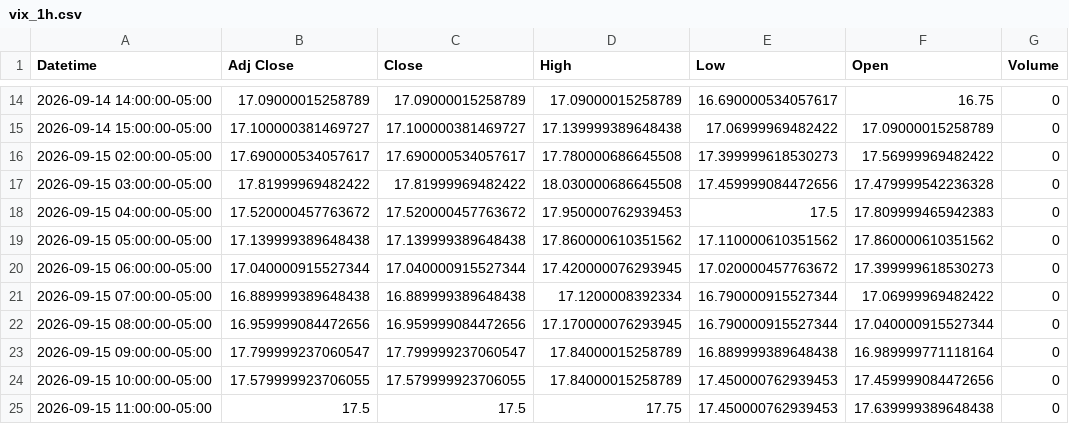
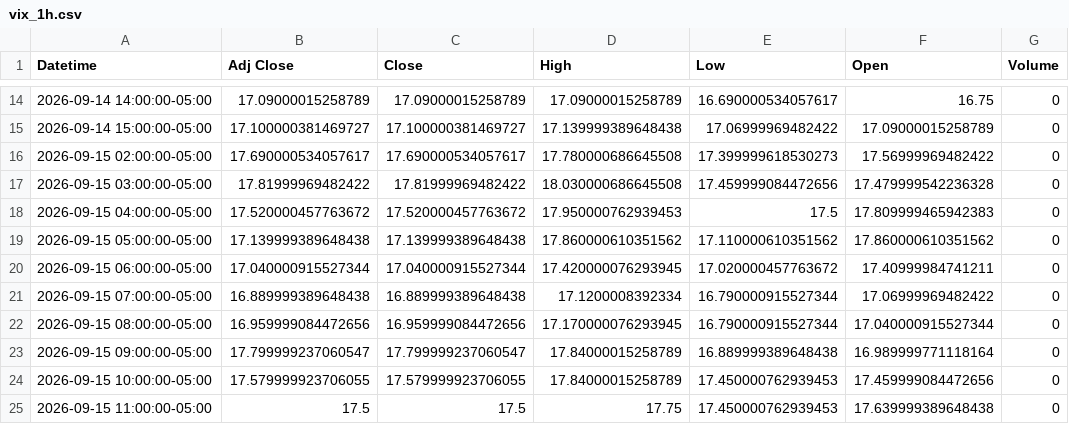
Before and after one commit to Jordan4369/mes-data, a CSV file: data/vix_1h.csv, drawn as a sheet; only a part is shown, gaps mark what is left out.

```diff
--- a/data/vix_1h.csv
+++ b/data/vix_1h.csv
@@ -19,3 +19,3 @@ Datetime,Adj Close,Close,High,Low,Open,Volume
 2026-09-15 05:00:00-05:00,17.139999389648438,17.139999389648438,17.860000610351562,17.110000610351562,17.860000610351562,0
-2026-09-15 06:00:00-05:00,17.040000915527344,17.040000915527344,17.420000076293945,17.020000457763672,17.399999618530273,0
+2026-09-15 06:00:00-05:00,17.040000915527344,17.040000915527344,17.420000076293945,17.020000457763672,17.40999984741211,0
 2026-09-15 07:00:00-05:00,16.889999389648438,16.889999389648438,17.1200008392334,16.790000915527344,17.06999969482422,0
```
Also changed, not shown: data/es_15m.csv, data/es_1h.csv.
